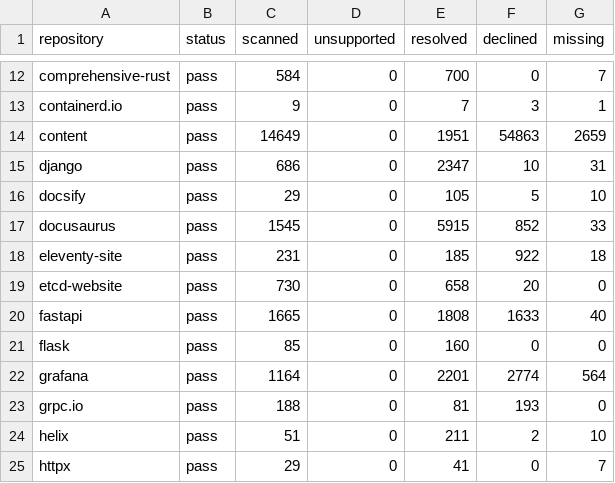
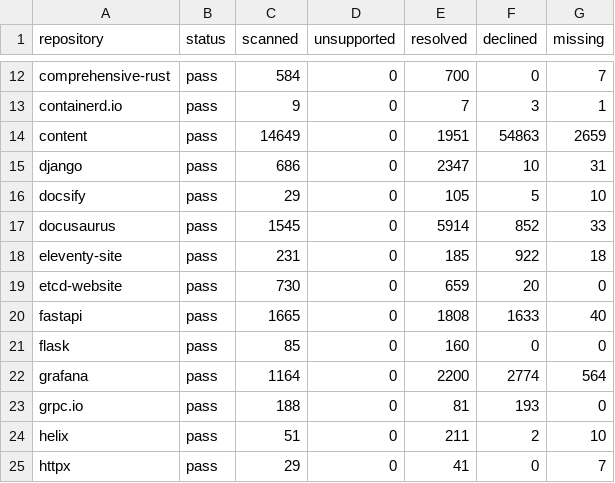
Before and after one commit to HardMax71/amiss, a TSV file: scripts/corpus-tripwires.tsv, drawn as a sheet; only a part is shown, gaps mark what is left out; the diff covers the shown part only.

```diff
--- a/scripts/corpus-tripwires.tsv
+++ b/scripts/corpus-tripwires.tsv
@@ -16,8 +16,8 @@ django	pass	686	0	2347	10	31
 docsify	pass	29	0	105	5	10
-docusaurus	pass	1545	0	5915	852	33
+docusaurus	pass	1545	0	5914	852	33
 eleventy-site	pass	231	0	185	922	18
-etcd-website	pass	730	0	658	20	0
+etcd-website	pass	730	0	659	20	0
 fastapi	pass	1665	0	1808	1633	40
 flask	pass	85	0	160	0	0
-grafana	pass	1164	0	2201	2774	564
+grafana	pass	1164	0	2200	2774	564
 grpc.io	pass	188	0	81	193	0
```
Also changed, not shown: 10 edited cells elsewhere in this file, 16 other files.
